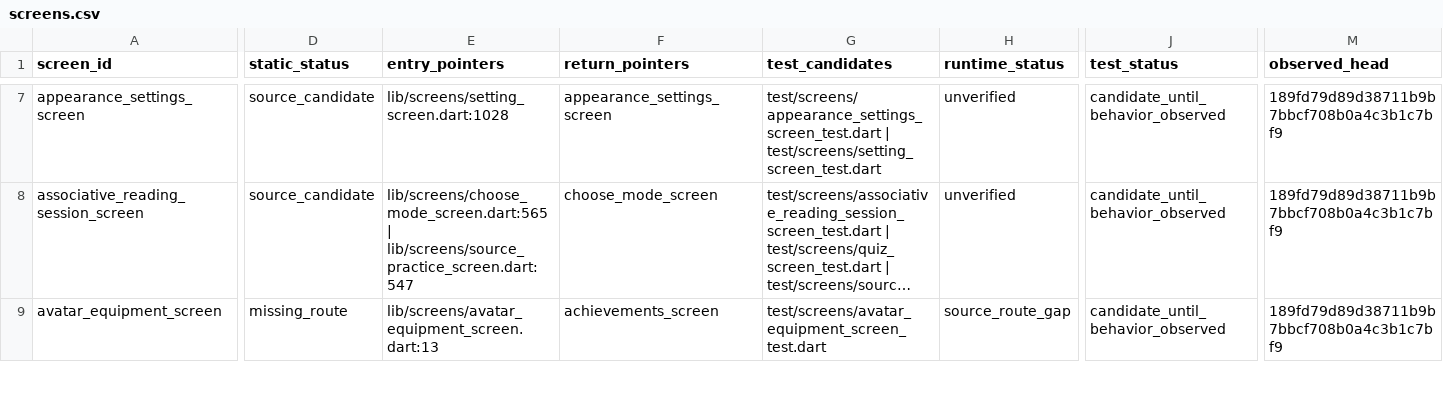
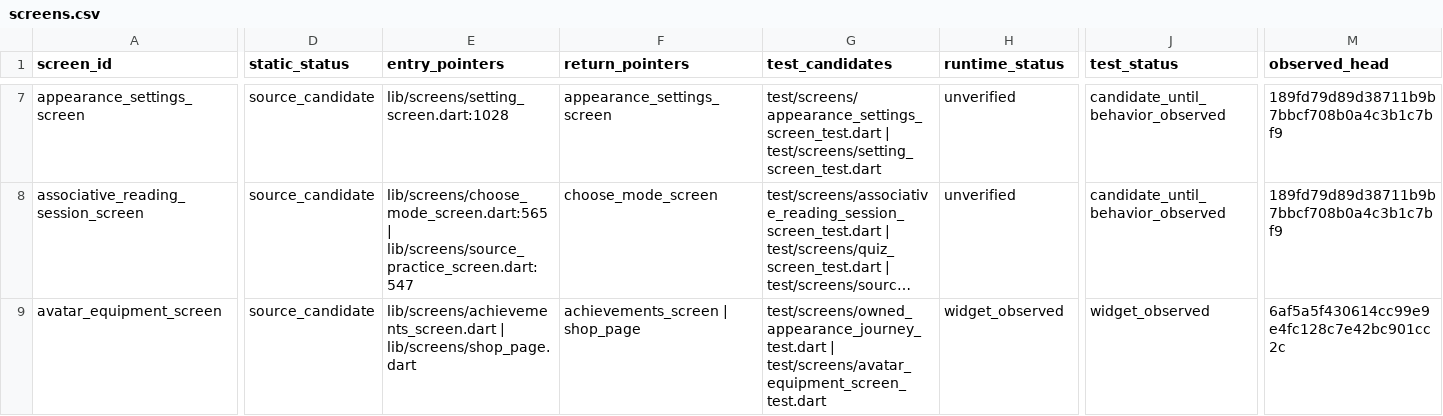
Before and after one commit to Phoomxo/LexiQuest, a CSV file: docs/development/figcraft-v1/evidence/screens.csv, drawn as a sheet; only a part is shown, gaps mark what is left out; long unchanged cells end in …; the diff covers the shown part only; the diff names each change by its address in the sheet, - before the commit and + after, or states it on an @@ line.

Commit message:
Record spelling, appearance and synthetic chart acceptance

```diff
--- a/docs/development/figcraft-v1/evidence/screens.csv
+++ b/docs/development/figcraft-v1/evidence/screens.csv
-D9 (static_status): missing_route
+D9 (static_status): source_candidate
-E9 (entry_pointers): lib/screens/avatar_equipment_screen.dart:13
+E9 (entry_pointers): lib/screens/achievements_screen.dart | lib/screens/shop_page.dart
-F9 (return_pointers): achievements_screen
+F9 (return_pointers): achievements_screen | shop_page
-G9 (test_candidates): test/screens/avatar_equipment_screen_test.dart
+G9 (test_candidates): test/screens/owned_appearance_journey_test.dart | test/screens/avatar_equipment_screen_test.dart
-H9 (runtime_status): source_route_gap
+H9 (runtime_status): widget_observed
-J9 (test_status): candidate_until_behavior_observed
+J9 (test_status): widget_observed
-M9 (observed_head): 189fd79d89d38711b9b7bbcf708b0a4c3b1c7bf9
+M9 (observed_head): 6af5a5f430614cc99e9e4fc128c7e42bc901cc2c
```
Also changed, not shown: 87 edited cells elsewhere in this file, docs/development/figcraft-v1/decisions.tsv, 5 other files.
